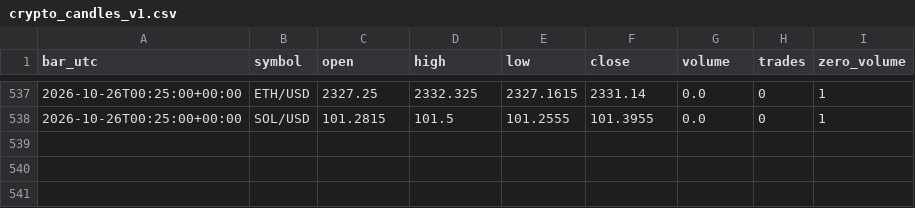
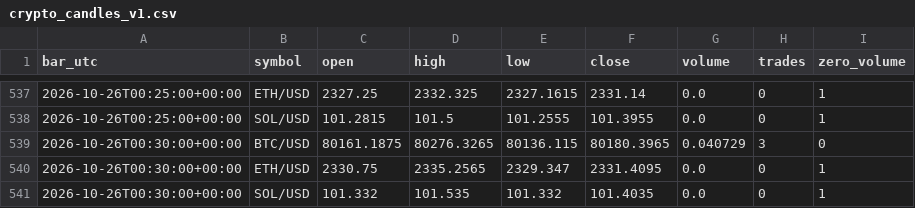
Before and after one commit to BreakoutSignals2026/breakout-scanner, a CSV file: crypto_candles_v1.csv, drawn as a sheet; only a part is shown, gaps mark what is left out.

```diff
--- a/crypto_candles_v1.csv
+++ b/crypto_candles_v1.csv
@@ -538 +538,4 @@ bar_utc,symbol,open,high,low,close,volume,trades,zero_volume
 2026-10-26T00:25:00+00:00,SOL/USD,101.2815,101.5,101.2555,101.3955,0.0,0,1
+2026-10-26T00:30:00+00:00,BTC/USD,80161.1875,80276.3265,80136.115,80180.3965,0.040729,3,0
+2026-10-26T00:30:00+00:00,ETH/USD,2330.75,2335.2565,2329.347,2331.4095,0.0,0,1
+2026-10-26T00:30:00+00:00,SOL/USD,101.332,101.535,101.332,101.4035,0.0,0,1
```
Also changed, not shown: 1 other file.
